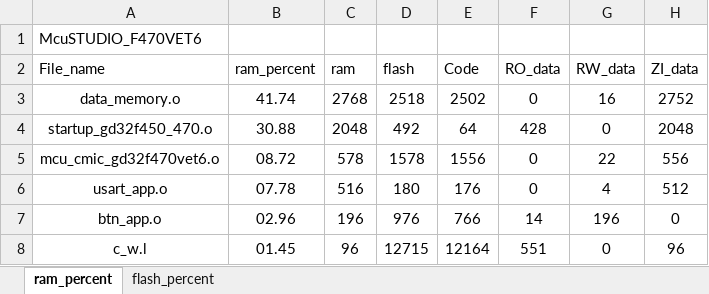
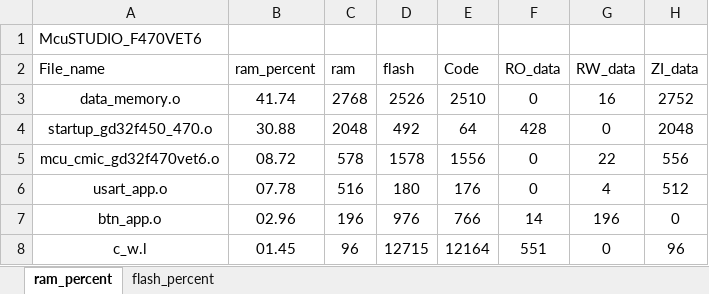
Before and after one commit to Rolmoland/Gamecc, an Excel workbook: MDK/McuSTUDIO_F470VET6_analysis.xlsx, sheet ram_percent, drawn as a sheet; only a part is shown; values as stored, in another font and other column widths than the file's, no borders; charts and pictures and table styles not drawn; the diff names each change by its address in the sheet, - before the commit and + after, or states it on an @@ line.

```diff
--- a/MDK/McuSTUDIO_F470VET6_analysis.xlsx (sheet ram_percent)
+++ b/MDK/McuSTUDIO_F470VET6_analysis.xlsx (sheet ram_percent)
-D3 (flash): 2518
+D3 (flash): 2526
-E3 (Code): 2502
+E3 (Code): 2510
```
Also changed, not shown: sheet flash_percent, charts or pictures, 13 other files.
